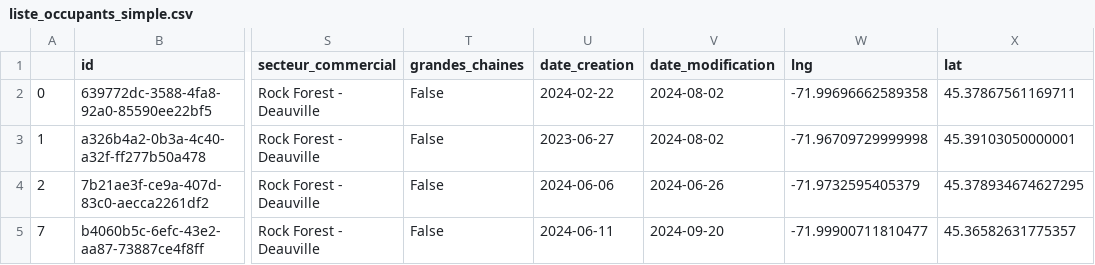
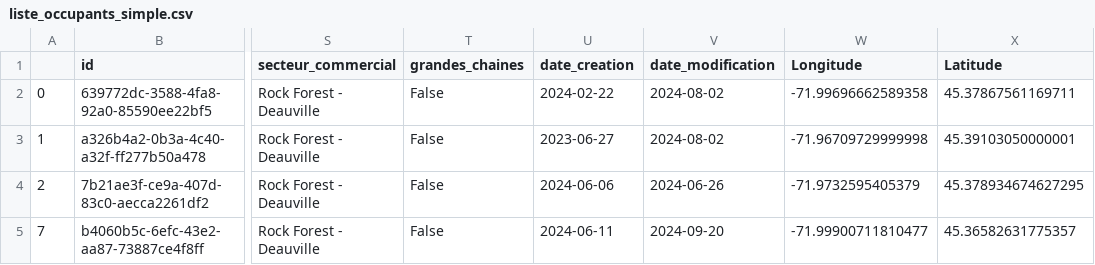
Before and after one commit to inking02/ReQpex, a CSV file: datasets/liste_occupants_simple.csv, drawn as a sheet; only a part is shown, gaps mark what is left out; the diff names each change by its address in the sheet, - before the commit and + after, or states it on an @@ line.

```diff
--- a/datasets/liste_occupants_simple.csv
+++ b/datasets/liste_occupants_simple.csv
-W1: lng
+W1: Longitude
-X1: lat
+X1: Latitude
```
Also changed, not shown: 6 other files.
